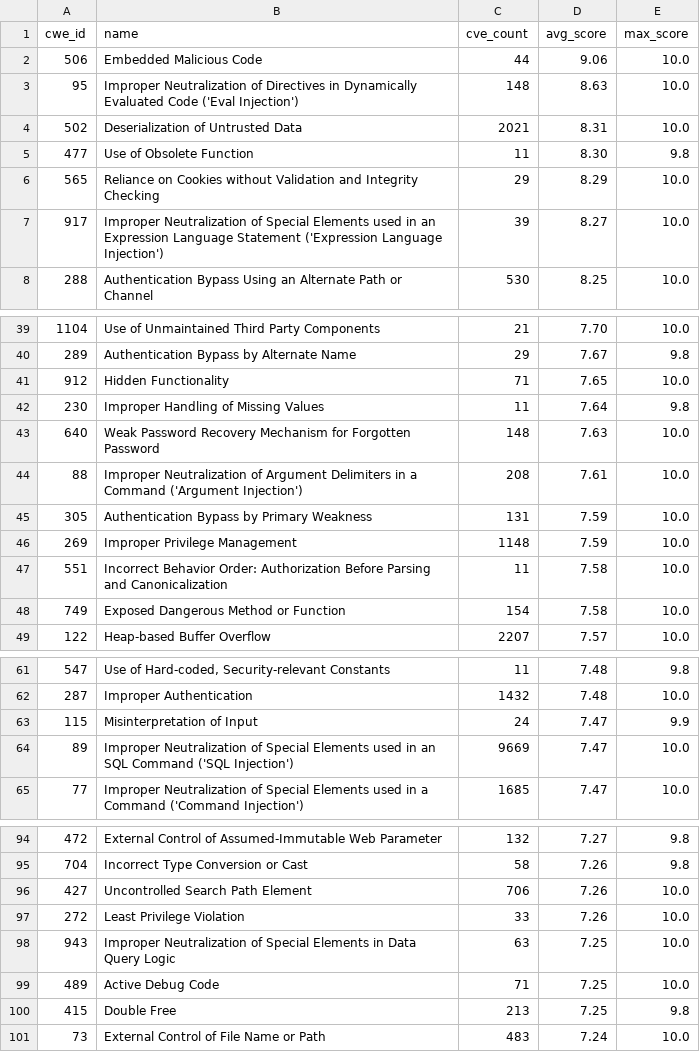
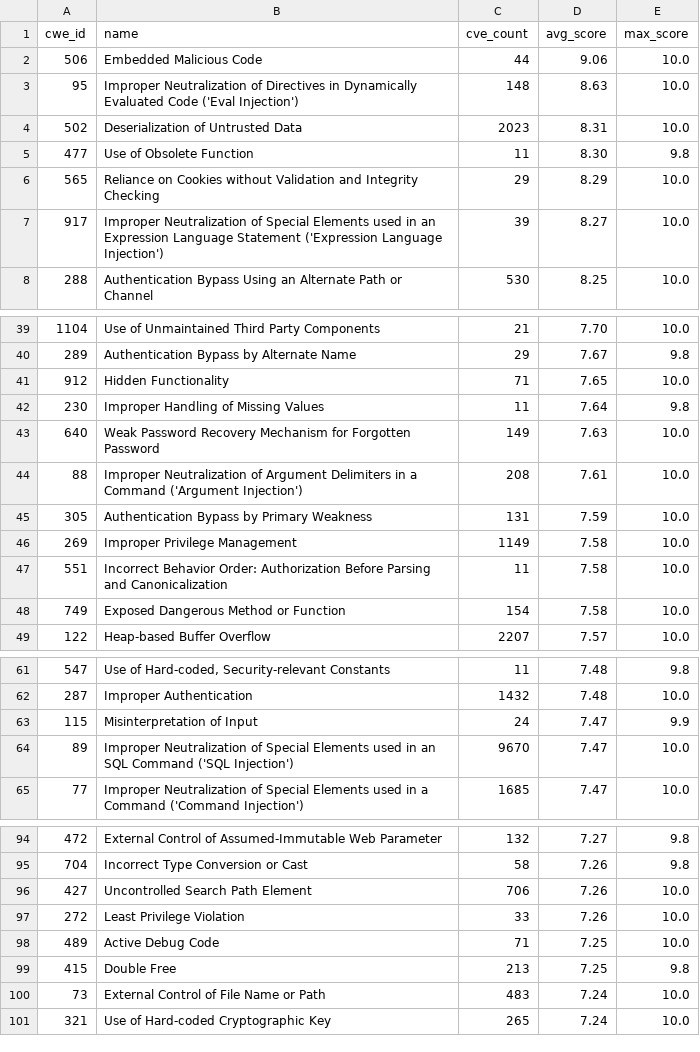
Before and after one commit to x-cmd/cve, a TSV file: report/cwe.top100.by-cve-score.report.tsv, drawn as a sheet; only a part is shown, gaps mark what is left out.

Commit message:
data: refresh cve/cwe reports + inlined README (data 2026-08-09)

```diff
--- a/report/cwe.top100.by-cve-score.report.tsv
+++ b/report/cwe.top100.by-cve-score.report.tsv
@@ -3,3 +3,3 @@ cwe_id	name	cve_count	avg_score	max_score
 95	Improper Neutralization of Directives in Dynamically Evaluated Code ('Eval Injection')	148	8.63	10.0
-502	Deserialization of Untrusted Data	2021	8.31	10.0
+502	Deserialization of Untrusted Data	2023	8.31	10.0
 477	Use of Obsolete Function	11	8.30	9.8
@@ -42,6 +42,6 @@ cwe_id	name	cve_count	avg_score	max_score
 230	Improper Handling of Missing Values	11	7.64	9.8
-640	Weak Password Recovery Mechanism for Forgotten Password	148	7.63	10.0
+640	Weak Password Recovery Mechanism for Forgotten Password	149	7.63	10.0
 88	Improper Neutralization of Argument Delimiters in a Command ('Argument Injection')	208	7.61	10.0
 305	Authentication Bypass by Primary Weakness	131	7.59	10.0
-269	Improper Privilege Management	1148	7.59	10.0
+269	Improper Privilege Management	1149	7.58	10.0
 551	Incorrect Behavior Order: Authorization Before Parsing and Canonicalization	11	7.58	10.0
@@ -63,3 +63,3 @@ cwe_id	name	cve_count	avg_score	max_score
 115	Misinterpretation of Input	24	7.47	9.9
-89	Improper Neutralization of Special Elements used in an SQL Command ('SQL Injection')	9669	7.47	10.0
+89	Improper Neutralization of Special Elements used in an SQL Command ('SQL Injection')	9670	7.47	10.0
 77	Improper Neutralization of Special Elements used in a Command ('Command Injection')	1685	7.47	10.0
@@ -97,3 +97,2 @@ cwe_id	name	cve_count	avg_score	max_score
 272	Least Privilege Violation	33	7.26	10.0
-943	Improper Neutralization of Special Elements in Data Query Logic	63	7.25	10.0
 489	Active Debug Code	71	7.25	10.0
@@ -101 +100,2 @@ cwe_id	name	cve_count	avg_score	max_score
 73	External Control of File Name or Path	483	7.24	10.0
+321	Use of Hard-coded Cryptographic Key	265	7.24	10.0
```
Also changed, not shown: report/cve.report.tsv, report/cwe.top100.by-cve-count.report.tsv, 6 other files.
